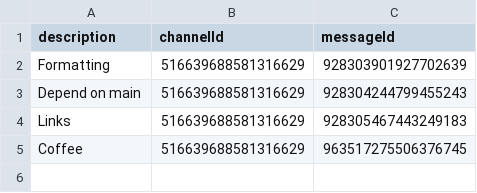
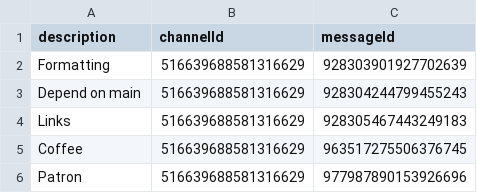
Before and after one commit to bluefireteam/ember_bot, a CSV file: data/memos.csv, drawn as a sheet; the diff names each change by its address in the sheet, - before the commit and + after, or states it on an @@ line.

Commit message:
Add patron memo

```diff
--- a/data/memos.csv
+++ b/data/memos.csv
+row 6: Patron | 516639688581316629 | 977987890153926696
```
